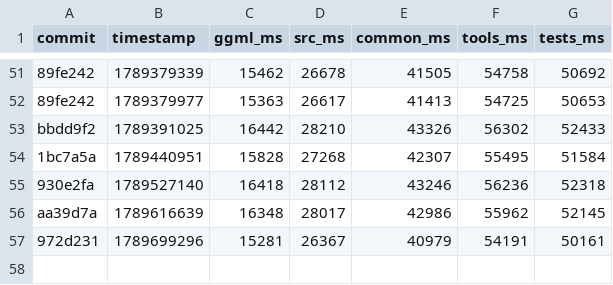
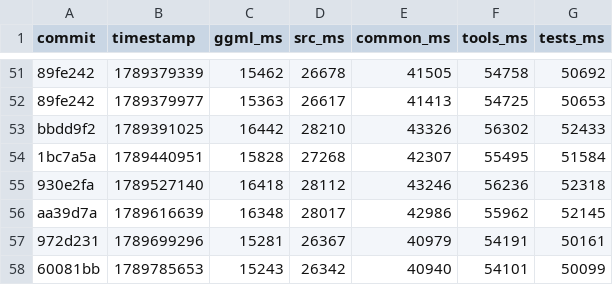
Before and after one commit to ggml-org/llama.cpp-dev, a CSV file: compile-times.csv, drawn as a sheet; only a part is shown, gaps mark what is left out; the diff names each change by its address in the sheet, - before the commit and + after, or states it on an @@ line.

```diff
--- a/compile-times.csv
+++ b/compile-times.csv
+row 58: 60081bb | 1789785653 | 15243 | 26342 | 40940 | 54101 | 50099
```
Also changed, not shown: 2 other files.
